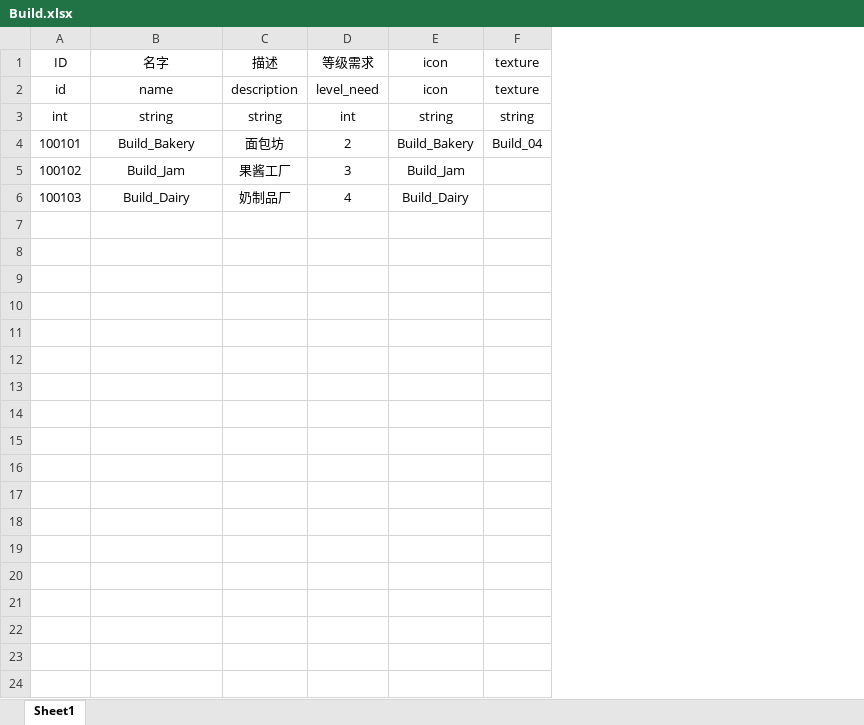
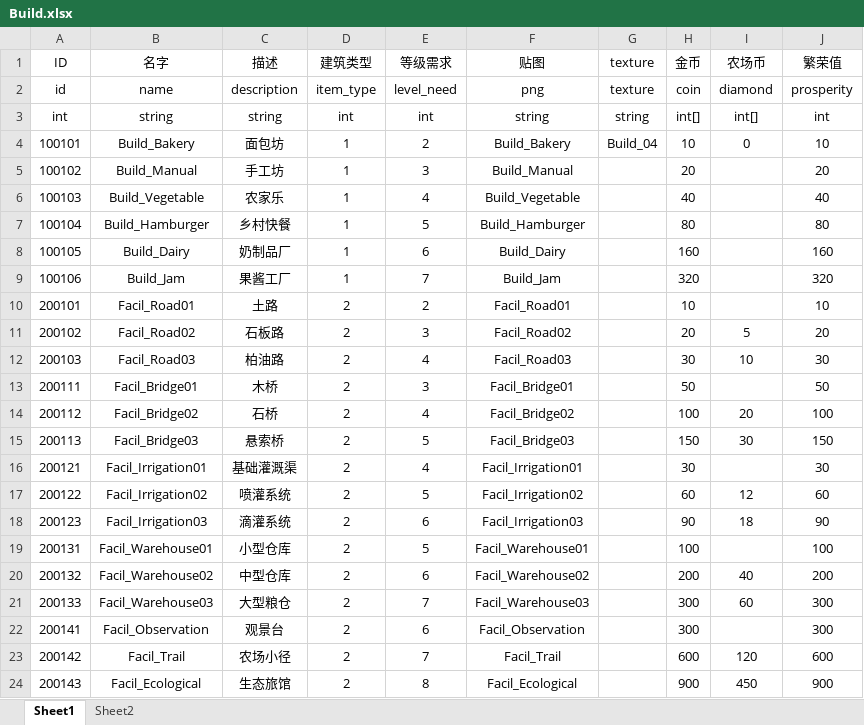
Before and after one commit to H5Platform/FarmLinker-Assets, an Excel workbook: Excel/Build.xlsx, sheet Sheet1, drawn as a sheet; values as stored, in another font and other column widths than the file's, no borders; removed rows and columns are numbered as before the commit, all else as after; the diff names each change by its address in the sheet, - before the commit and + after, or states it on an @@ line.

```diff
--- a/Excel/Build.xlsx (sheet Sheet1)
+++ b/Excel/Build.xlsx (sheet Sheet1)
+sheet tab: Sheet2
+column D (建筑类型), rows 2-6: item_type | int | 1 | 1 | 1
-column E (icon), rows 2-6: icon | string | Build_Bakery | Build_Jam | Build_Dairy
+column F (贴图), rows 2-6: png | string | Build_Bakery | Build_Manual | Build_Vegetable
+column H (金币), rows 2-6: coin | int[] | 10 | 20 | 40
+column I (农场币), rows 2-4: diamond | int[] | 0
+column J (繁荣值), rows 2-6: prosperity | int | 10 | 20 | 40
-B5 (名字): Build_Jam
+B5 (名字): Build_Manual
-C5 (描述): 果酱工厂
+C5 (描述): 手工坊
-B6 (名字): Build_Dairy
+B6 (名字): Build_Vegetable
-C6 (描述): 奶制品厂
+C6 (描述): 农家乐
+row 7: 100104 | Build_Hamburger | 乡村快餐 | 1 | 5 | Build_Hamburger |  | 80 |  | 80
+row 8: 100105 | Build_Dairy | 奶制品厂 | 1 | 6 | Build_Dairy |  | 160 |  | 160
+row 9: 100106 | Build_Jam | 果酱工厂 | 1 | 7 | Build_Jam |  | 320 |  | 320
+row 10: 200101 | Facil_Road01 | 土路 | 2 | 2 | Facil_Road01 |  | 10 |  | 10
+row 11: 200102 | Facil_Road02 | 石板路 | 2 | 3 | Facil_Road02 |  | 20 | 5 | 20
+row 12: 200103 | Facil_Road03 | 柏油路 | 2 | 4 | Facil_Road03 |  | 30 | 10 | 30
+row 13: 200111 | Facil_Bridge01 | 木桥 | 2 | 3 | Facil_Bridge01 |  | 50 |  | 50
+row 14: 200112 | Facil_Bridge02 | 石桥 | 2 | 4 | Facil_Bridge02 |  | 100 | 20 | 100
+row 15: 200113 | Facil_Bridge03 | 悬索桥 | 2 | 5 | Facil_Bridge03 |  | 150 | 30 | 150
+row 16: 200121 | Facil_Irrigation01 | 基础灌溉渠 | 2 | 4 | Facil_Irrigation01 |  | 30 |  | 30
+row 17: 200122 | Facil_Irrigation02 | 喷灌系统 | 2 | 5 | Facil_Irrigation02 |  | 60 | 12 | 60
+row 18: 200123 | Facil_Irrigation03 | 滴灌系统 | 2 | 6 | Facil_Irrigation03 |  | 90 | 18 | 90
+row 19: 200131 | Facil_Warehouse01 | 小型仓库 | 2 | 5 | Facil_Warehouse01 |  | 100 |  | 100
+row 20: 200132 | Facil_Warehouse02 | 中型仓库 | 2 | 6 | Facil_Warehouse02 |  | 200 | 40 | 200
+row 21: 200133 | Facil_Warehouse03 | 大型粮仓 | 2 | 7 | Facil_Warehouse03 |  | 300 | 60 | 300
+row 22: 200141 | Facil_Observation | 观景台 | 2 | 6 | Facil_Observation |  | 300 |  | 300
+row 23: 200142 | Facil_Trail | 农场小径 | 2 | 7 | Facil_Trail |  | 600 | 120 | 600
+row 24: 200143 | Facil_Ecological | 生态旅馆 | 2 | 8 | Facil_Ecological |  | 900 | 450 | 900
```
Also changed, not shown: Excel/Animal.xlsx, Excel/Item.xlsx, 44 other files.
